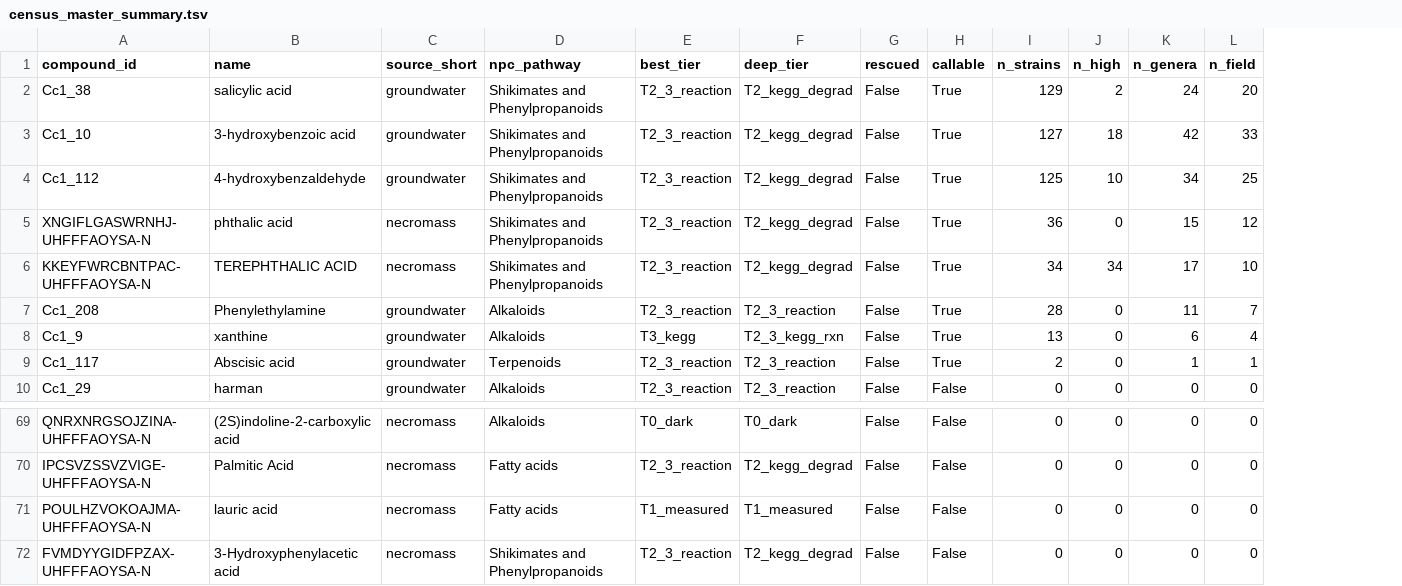
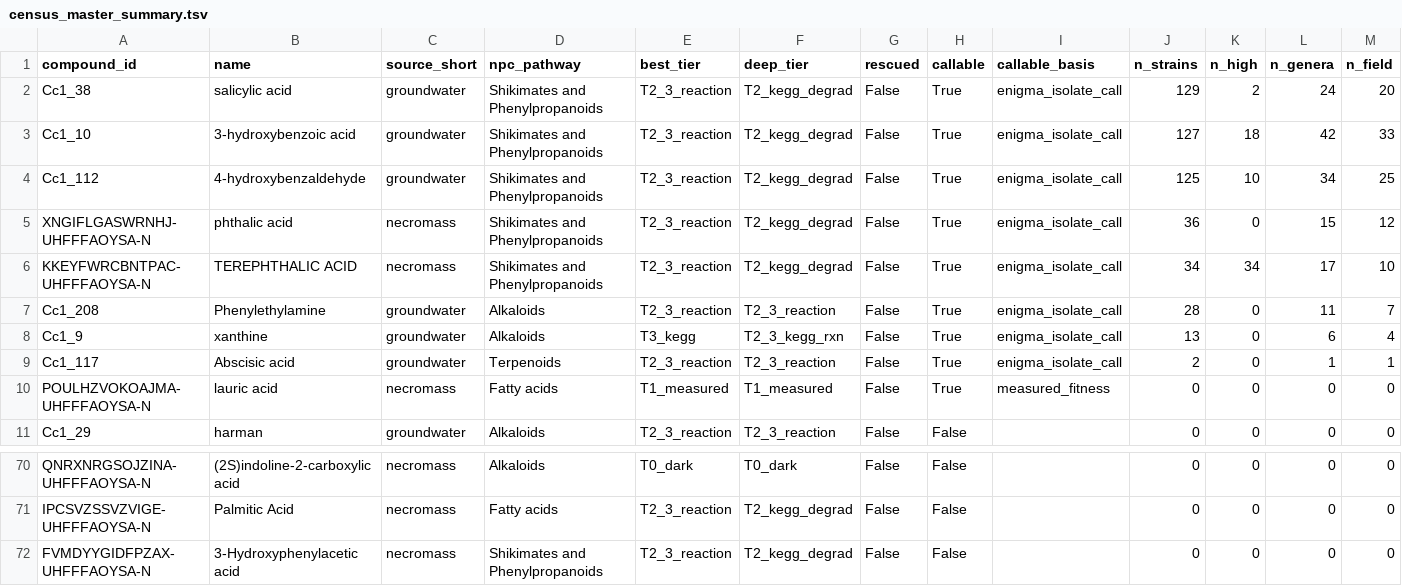
Before and after one commit to kbaseincubator/BERIL-research-observatory, a TSV file: projects/enigma_carbon_census_1/data/census_master_summary.tsv, drawn as a sheet; only a part is shown, gaps mark what is left out; removed rows and columns are numbered as before the commit, all else as after; rows hold the shown columns only; the diff names each change by its address in the sheet, - before the commit and + after, or states it on an @@ line.

```diff
--- a/projects/enigma_carbon_census_1/data/census_master_summary.tsv
+++ b/projects/enigma_carbon_census_1/data/census_master_summary.tsv
+column I (callable_basis), rows 2-9: all enigma_isolate_call
+row 10: POULHZVOKOAJMA-UHFFFAOYSA-N | lauric acid | necromass | Fatty acids | T1_measured | T1_measured | False | True | measured_fitness | 0 | 0 | 0 | 0
-row 71: POULHZVOKOAJMA-UHFFFAOYSA-N | lauric acid | necromass | Fatty acids | T1_measured | T1_measured | False | False | 0 | 0 | 0 | 0
```
Also changed, not shown: 30 other files.
